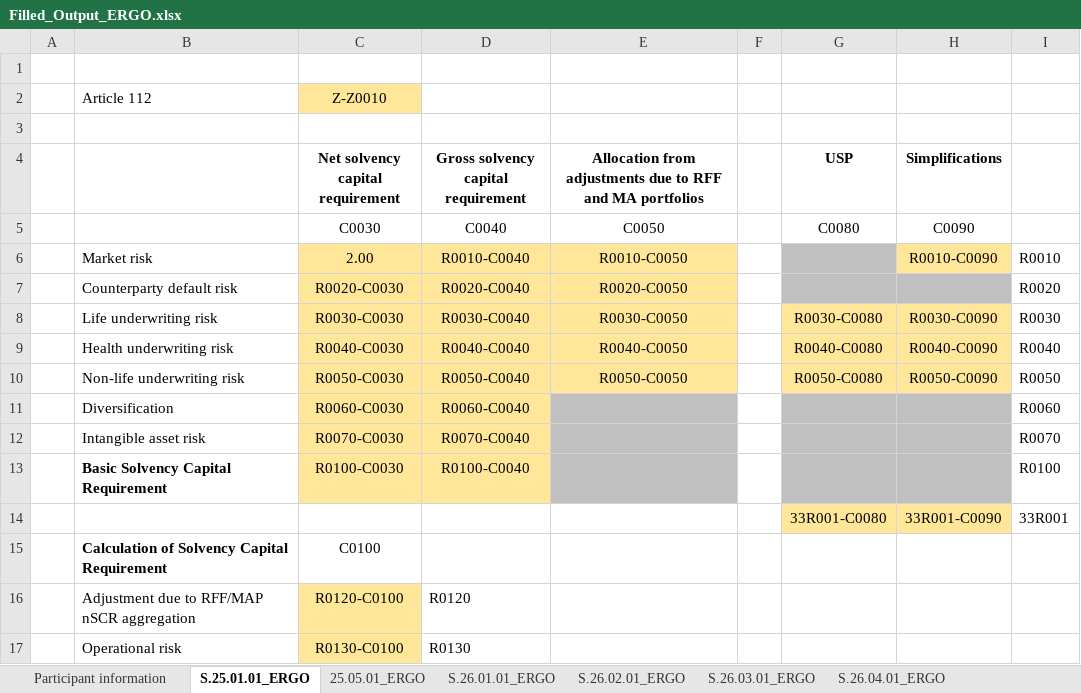
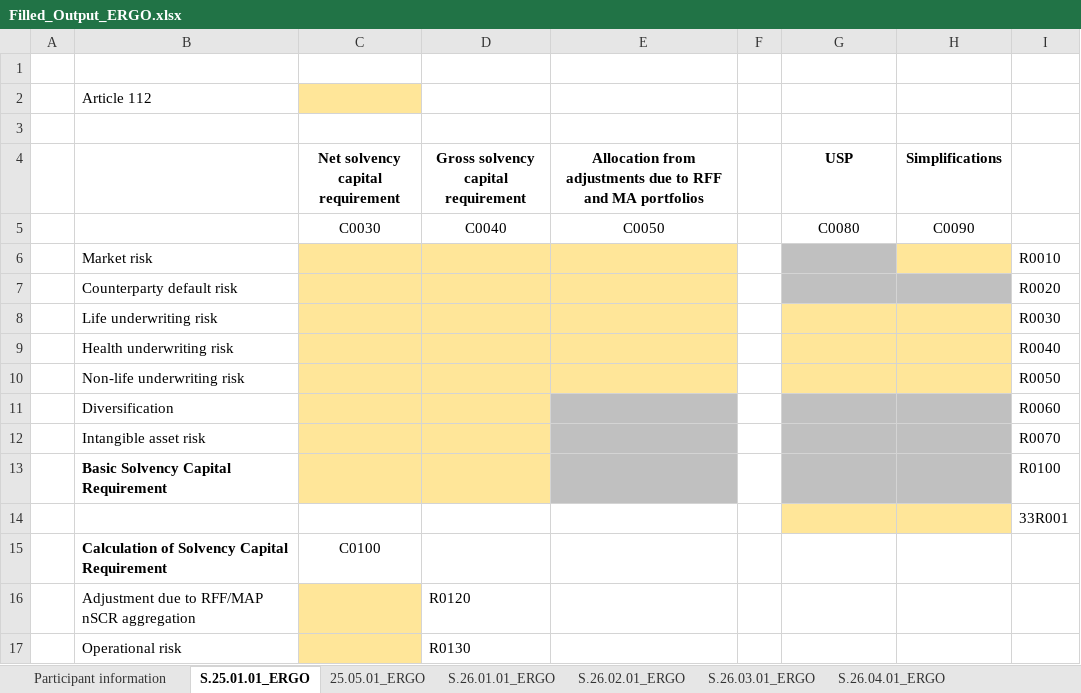
Before and after one commit to SolvMates/SolvMate, an Excel workbook: outputs/Filled_Output_ERGO.xlsx, sheet S.25.01.01_ERGO, drawn as a sheet; only a part is shown; values as stored, in another font and other column widths than the file's, no borders; removed rows and columns are numbered as before the commit, all else as after; the diff covers the shown part only; the diff names each change by its address in the sheet, - before the commit and + after, or states it on an @@ line.

```diff
--- a/outputs/Filled_Output_ERGO.xlsx (sheet S.25.01.01_ERGO)
+++ b/outputs/Filled_Output_ERGO.xlsx (sheet S.25.01.01_ERGO)
-C2 (Net solvency capital requirement): Z-Z0010
+C2 (Net solvency capital requirement): (empty)
-C6 (Net solvency capital requirement): 2.00
+C6 (Net solvency capital requirement): (empty)
-D6: R0010-C0040
+D6: (empty)
-E6: R0010-C0050
+E6: (empty)
-H6 (Simplifications): R0010-C0090
+H6 (Simplifications): (empty)
-C7 (Net solvency capital requirement): R0020-C0030
+C7 (Net solvency capital requirement): (empty)
-D7: R0020-C0040
+D7: (empty)
-E7: R0020-C0050
+E7: (empty)
-C8 (Net solvency capital requirement): R0030-C0030
+C8 (Net solvency capital requirement): (empty)
-D8: R0030-C0040
+D8: (empty)
-E8: R0030-C0050
+E8: (empty)
-G8 (USP): R0030-C0080
+G8 (USP): (empty)
-H8 (Simplifications): R0030-C0090
+H8 (Simplifications): (empty)
-C9 (Net solvency capital requirement): R0040-C0030
+C9 (Net solvency capital requirement): (empty)
-D9: R0040-C0040
+D9: (empty)
-E9: R0040-C0050
+E9: (empty)
-G9 (USP): R0040-C0080
+G9 (USP): (empty)
-H9 (Simplifications): R0040-C0090
+H9 (Simplifications): (empty)
-C10 (Net solvency capital requirement): R0050-C0030
+C10 (Net solvency capital requirement): (empty)
-D10: R0050-C0040
+D10: (empty)
-E10: R0050-C0050
+E10: (empty)
-G10 (USP): R0050-C0080
+G10 (USP): (empty)
-H10 (Simplifications): R0050-C0090
+H10 (Simplifications): (empty)
-C11 (Net solvency capital requirement): R0060-C0030
+C11 (Net solvency capital requirement): (empty)
-D11: R0060-C0040
+D11: (empty)
-C12 (Net solvency capital requirement): R0070-C0030
+C12 (Net solvency capital requirement): (empty)
-D12: R0070-C0040
+D12: (empty)
-C13 (Net solvency capital requirement): R0100-C0030
+C13 (Net solvency capital requirement): (empty)
-D13: R0100-C0040
+D13: (empty)
-row 14:  |  |  |  |  |  | 33R001-C0080 | 33R001-C0090 | 33R001
+row 14:  |  |  |  |  |  |  |  | 33R001
-C16 (Net solvency capital requirement): R0120-C0100
+C16 (Net solvency capital requirement): (empty)
-C17 (Net solvency capital requirement): R0130-C0100
+C17 (Net solvency capital requirement): (empty)
```
Also changed, not shown: 35 edited cells elsewhere in this sheet, sheet S.27.01.01_ERGO, sheet S.26.01.01_ERGO, sheet S.26.05.01_ERGO, sheet S.26.04.01_ERGO, sheet S.26.02.01_ERGO, sheet 25.05.01_ERGO, 10 more sheets, hidden cells, outputs/counterparty_risk_calculations.xlsx, 12 other files.
